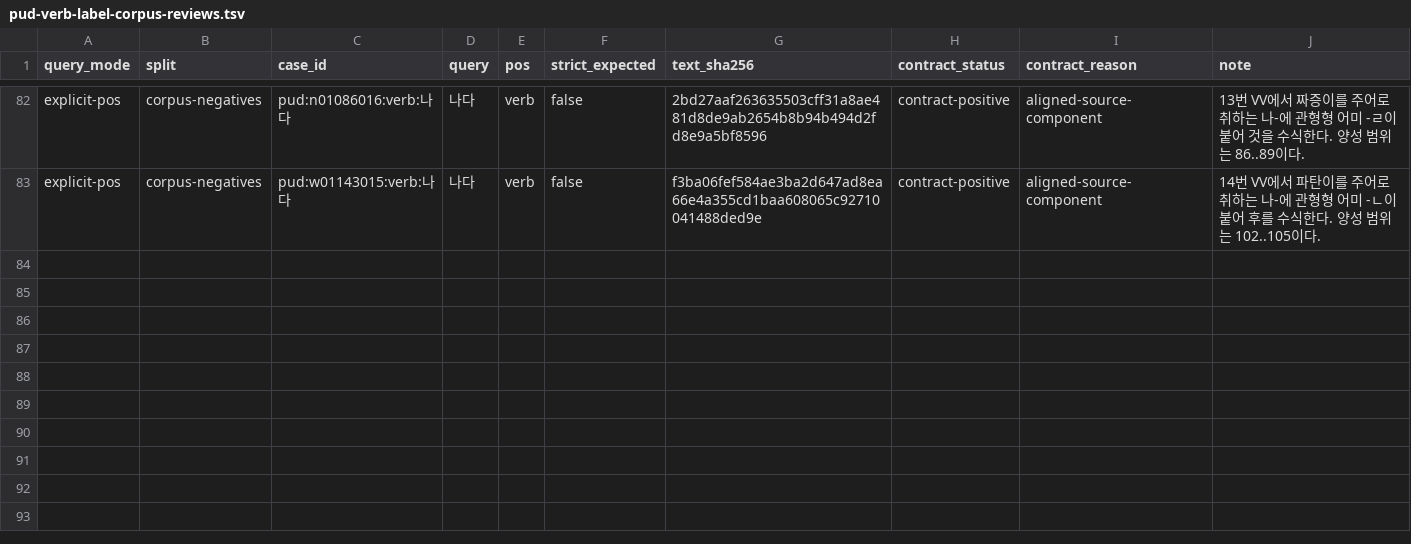
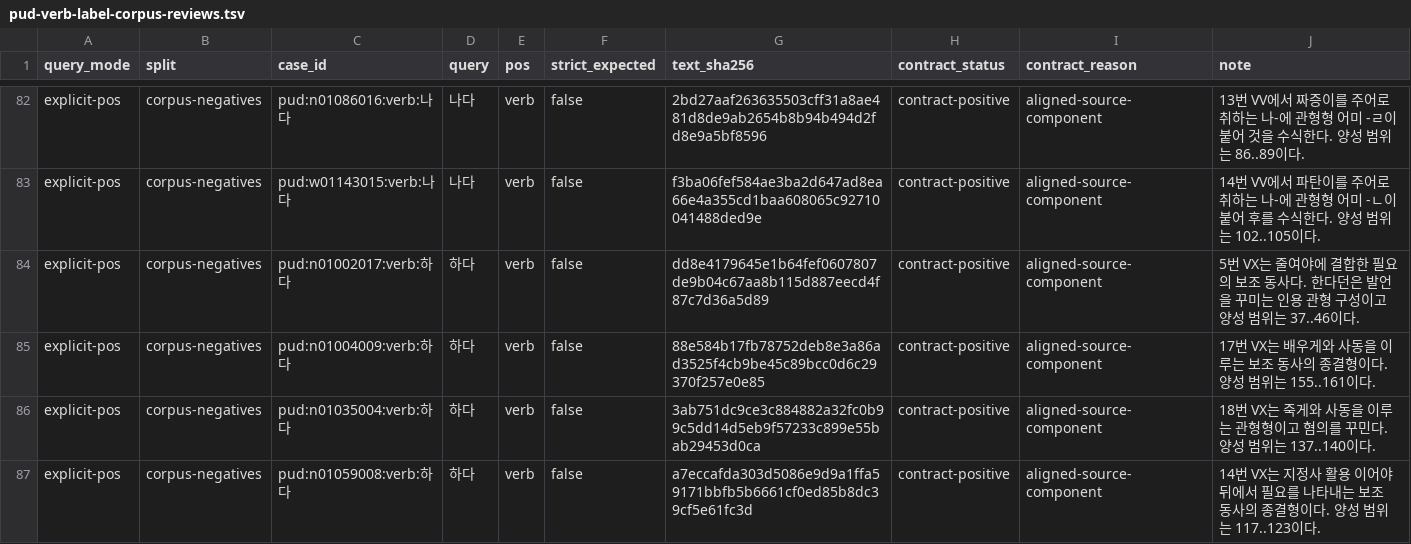
Before and after one commit to SeokminHong/kfind, a TSV file: tools/morph-compare/pud-verb-label-corpus-reviews.tsv, drawn as a sheet; only a part is shown, gaps mark what is left out.

```diff
--- a/tools/morph-compare/pud-verb-label-corpus-reviews.tsv
+++ b/tools/morph-compare/pud-verb-label-corpus-reviews.tsv
@@ -83 +83,5 @@ explicit-pos	corpus-negatives	pud:n01086016:verb:나다	나다	verb	false	2bd27a
 explicit-pos	corpus-negatives	pud:w01143015:verb:나다	나다	verb	false	f3ba06fef584ae3ba2d647ad8ea66e4a355cd1baa608065c92710041488ded9e	contract-positive	aligned-source-component	14번 VV에서 파탄이를 주어로 취하는 나-에 관형형 어미 -ㄴ이 붙어 후를 수식한다. 양성 범위는 102..105이다.
+explicit-pos	corpus-negatives	pud:n01002017:verb:하다	하다	verb	false	dd8e4179645e1b64fef0607807de9b04c67aa8b115d887eecd4f87c7d36a5d89	contract-positive	aligned-source-component	5번 VX는 줄여야에 결합한 필요의 보조 동사다. 한다던은 발언을 꾸미는 인용 관형 구성이고 양성 범위는 37..46이다.
+explicit-pos	corpus-negatives	pud:n01004009:verb:하다	하다	verb	false	88e584b17fb78752deb8e3a86ad3525f4cb9be45c89bcc0d6c29370f257e0e85	contract-positive	aligned-source-component	17번 VX는 배우게와 사동을 이루는 보조 동사의 종결형이다. 양성 범위는 155..161이다.
+explicit-pos	corpus-negatives	pud:n01035004:verb:하다	하다	verb	false	3ab751dc9ce3c884882a32fc0b99c5dd14d5eb9f57233c899e55bab29453d0ca	contract-positive	aligned-source-component	18번 VX는 죽게와 사동을 이루는 관형형이고 혐의를 꾸민다. 양성 범위는 137..140이다.
+explicit-pos	corpus-negatives	pud:n01059008:verb:하다	하다	verb	false	a7eccafda303d5086e9d9a1ffa59171bbfb5b6661cf0ed85b8dc39cf5e61fc3d	contract-positive	aligned-source-component	14번 VX는 지정사 활용 이어야 뒤에서 필요를 나타내는 보조 동사의 종결형이다. 양성 범위는 117..123이다.
```
Also changed, not shown: 2 other files.
